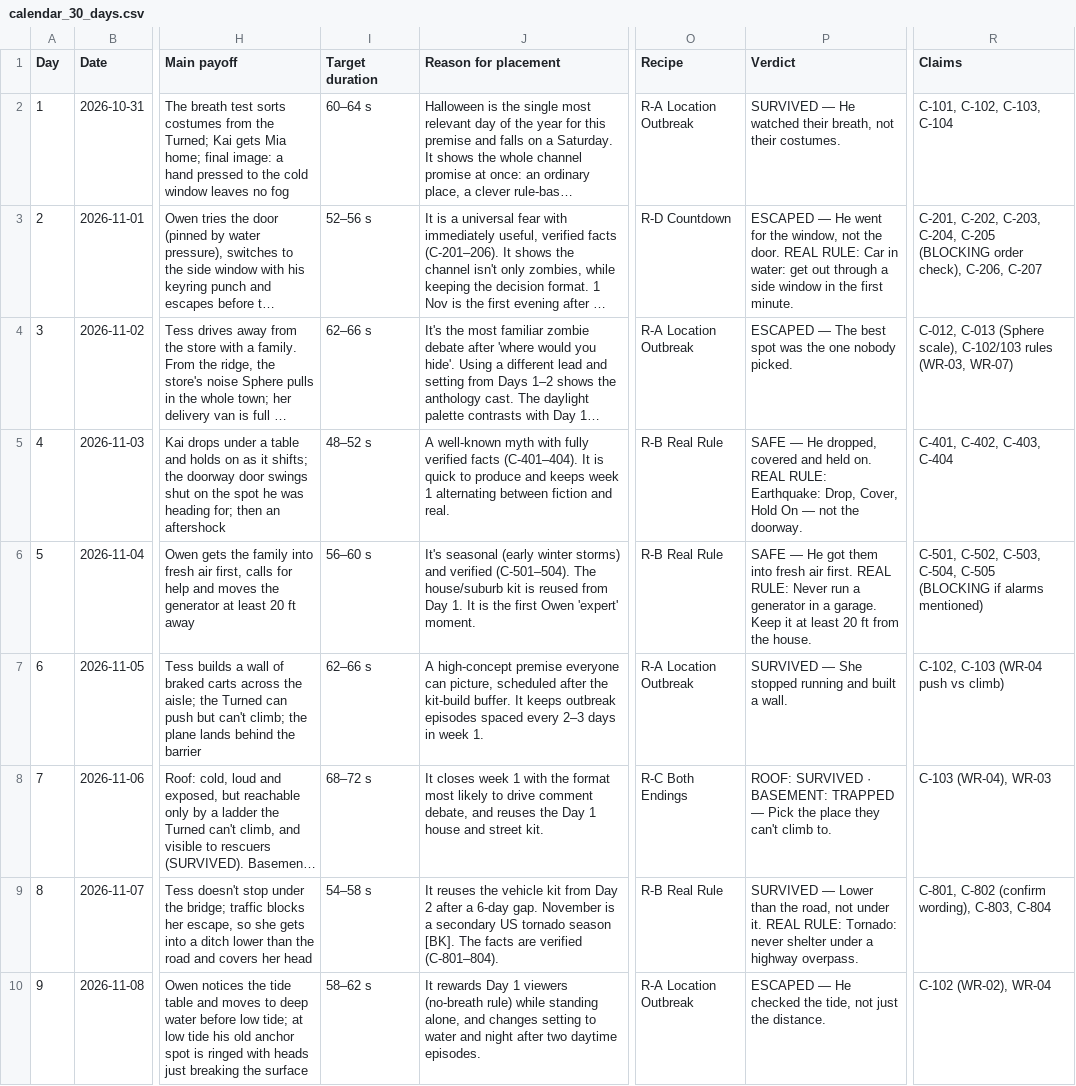
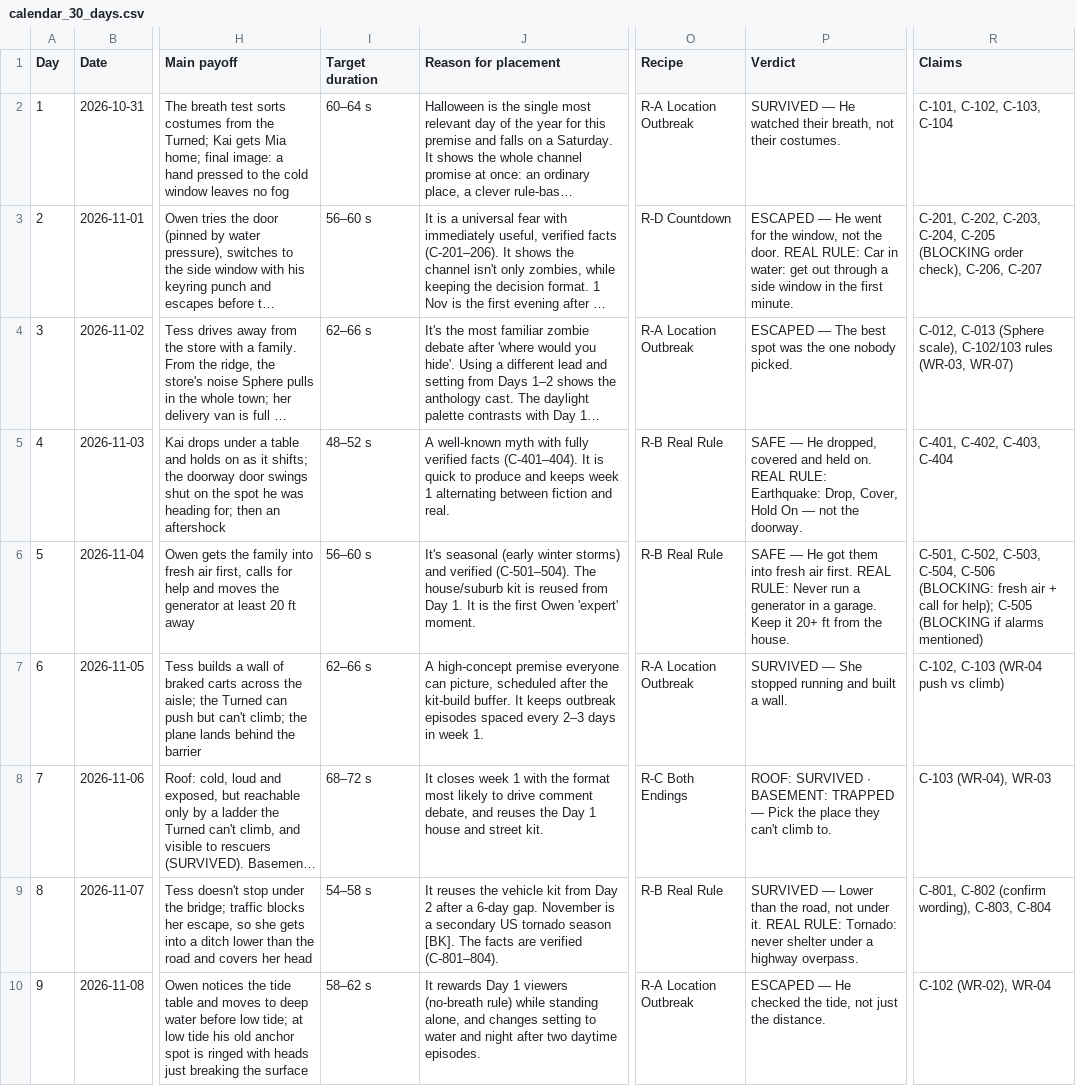
Before and after one commit to betostylesbarber/Worldosphere, a CSV file: Worldosphere_Analysis_and_Launch_Plan_2026-10-14/data/calendar_30_days.csv, drawn as a sheet; only a part is shown, gaps mark what is left out; long unchanged cells end in …; the diff covers the shown part only; the diff names each change by its address in the sheet, - before the commit and + after, or states it on an @@ line.

```diff
--- a/Worldosphere_Analysis_and_Launch_Plan_2026-10-14/data/calendar_30_days.csv
+++ b/Worldosphere_Analysis_and_Launch_Plan_2026-10-14/data/calendar_30_days.csv
-I3 (Target duration): 52–56 s
+I3 (Target duration): 56–60 s
-P6 (Verdict): …Keep it at least 20 ft from…
+P6 (Verdict): …Keep it 20+ ft from…
-R6 (Claims): …C-503, C-504, C-505 (BLOCKING…
+R6 (Claims): …C-503, C-504, C-506 (BLOCKING: fresh air + call for help); C-505 (BLOCKING…
```
Also changed, not shown: 5 edited cells elsewhere in this file, Worldosphere_Analysis_and_Launch_Plan_2026-10-14/07_Survival_Logic_and_Facts/claim_ledger.csv, 34 other files.
